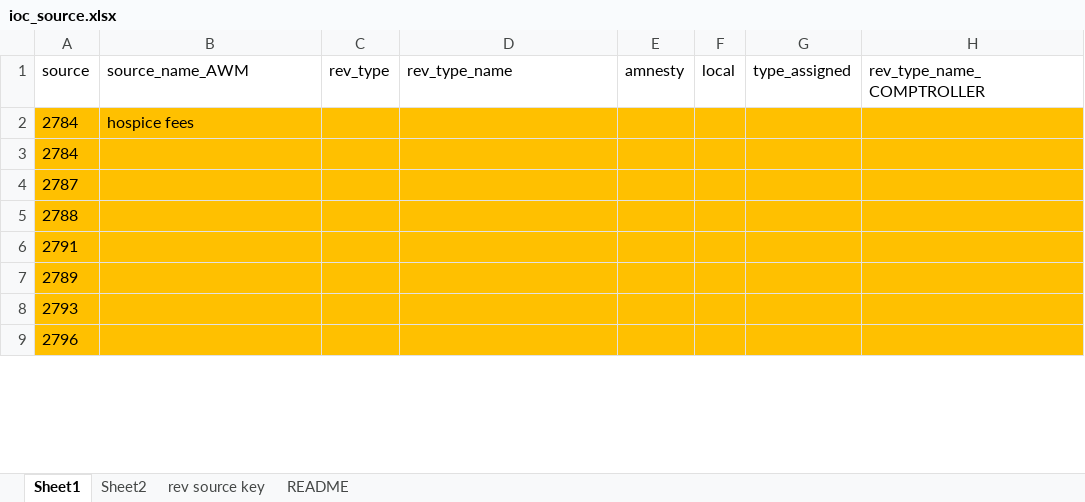
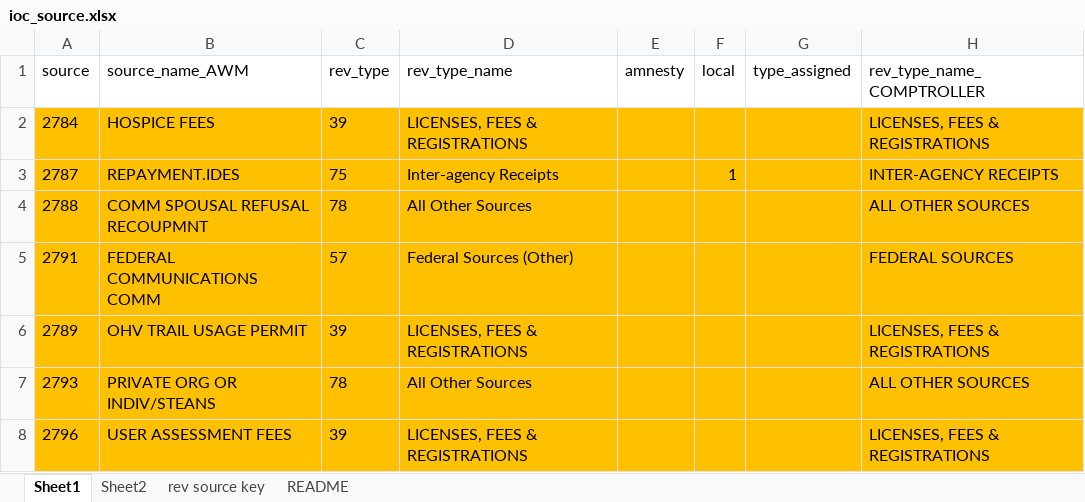
Before and after one commit to AleaWM/Fiscal-Futures, an Excel workbook: inputs/ioc_source.xlsx, sheet Sheet1, drawn as a sheet; only a part is shown; values as stored, in another font and other column widths than the file's, no borders; table styles not drawn; removed rows and columns are numbered as before the commit, all else as after; the diff covers the shown part only; the diff names each change by its address in the sheet, - before the commit and + after, or states it on an @@ line.

Commit message:
added revenue type codes used by comptroller

```diff
--- a/inputs/ioc_source.xlsx (sheet Sheet1)
+++ b/inputs/ioc_source.xlsx (sheet Sheet1)
-B2 (source_name_AWM): hospice fees
+B2 (source_name_AWM): HOSPICE FEES
-C2 (rev_type): (empty)
+C2 (rev_type): 39
-D2 (rev_type_name): (empty)
+D2 (rev_type_name): LICENSES, FEES & REGISTRATIONS
-H2 (rev_type_name_COMPTROLLER): (empty)
+H2 (rev_type_name_COMPTROLLER): LICENSES, FEES & REGISTRATIONS
-row 3: 2784
-B3 (source_name_AWM): (empty)
+B3 (source_name_AWM): REPAYMENT.IDES
-C3 (rev_type): (empty)
+C3 (rev_type): 75
-D3 (rev_type_name): (empty)
+D3 (rev_type_name): Inter-agency Receipts
-F3 (local): (empty)
+F3 (local): 1
-H3 (rev_type_name_COMPTROLLER): (empty)
+H3 (rev_type_name_COMPTROLLER): INTER-AGENCY RECEIPTS
-B4 (source_name_AWM): (empty)
+B4 (source_name_AWM): COMM SPOUSAL REFUSAL RECOUPMNT
-C4 (rev_type): (empty)
+C4 (rev_type): 78
-D4 (rev_type_name): (empty)
+D4 (rev_type_name): All Other Sources
-H4 (rev_type_name_COMPTROLLER): (empty)
+H4 (rev_type_name_COMPTROLLER): ALL OTHER SOURCES
-B5 (source_name_AWM): (empty)
+B5 (source_name_AWM): FEDERAL COMMUNICATIONS COMM
-C5 (rev_type): (empty)
+C5 (rev_type): 57
-D5 (rev_type_name): (empty)
+D5 (rev_type_name): Federal Sources (Other)
-H5 (rev_type_name_COMPTROLLER): (empty)
+H5 (rev_type_name_COMPTROLLER): FEDERAL SOURCES
-B6 (source_name_AWM): (empty)
+B6 (source_name_AWM): OHV TRAIL USAGE PERMIT
-C6 (rev_type): (empty)
+C6 (rev_type): 39
-D6 (rev_type_name): (empty)
+D6 (rev_type_name): LICENSES, FEES & REGISTRATIONS
-H6 (rev_type_name_COMPTROLLER): (empty)
+H6 (rev_type_name_COMPTROLLER): LICENSES, FEES & REGISTRATIONS
-B7 (source_name_AWM): (empty)
+B7 (source_name_AWM): PRIVATE ORG OR INDIV/STEANS
-C7 (rev_type): (empty)
+C7 (rev_type): 78
-D7 (rev_type_name): (empty)
+D7 (rev_type_name): All Other Sources
-H7 (rev_type_name_COMPTROLLER): (empty)
+H7 (rev_type_name_COMPTROLLER): ALL OTHER SOURCES
-B8 (source_name_AWM): (empty)
+B8 (source_name_AWM): USER ASSESSMENT FEES
-C8 (rev_type): (empty)
+C8 (rev_type): 39
-D8 (rev_type_name): (empty)
+D8 (rev_type_name): LICENSES, FEES & REGISTRATIONS
-H8 (rev_type_name_COMPTROLLER): (empty)
+H8 (rev_type_name_COMPTROLLER): LICENSES, FEES & REGISTRATIONS
```
Also changed, not shown: 24 edited cells elsewhere in this sheet.
